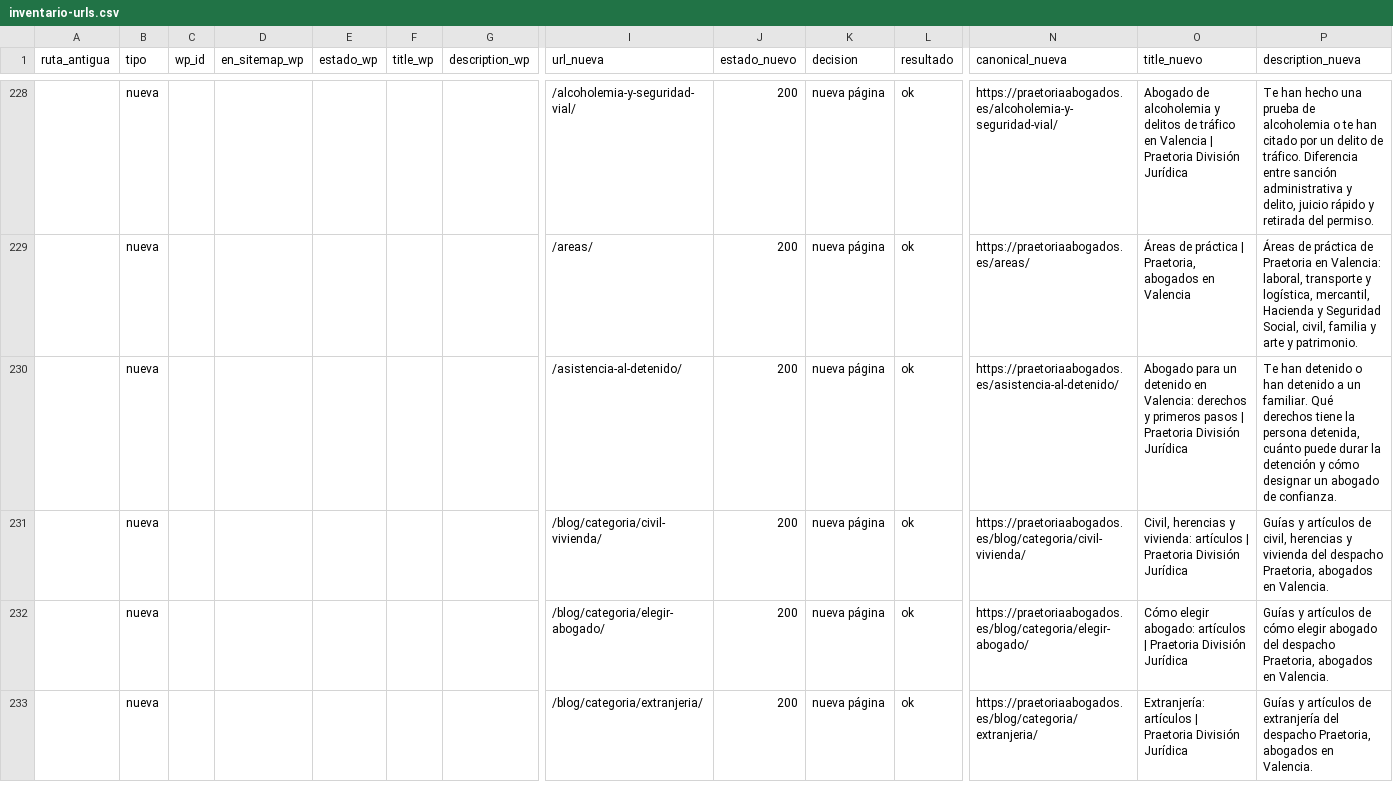
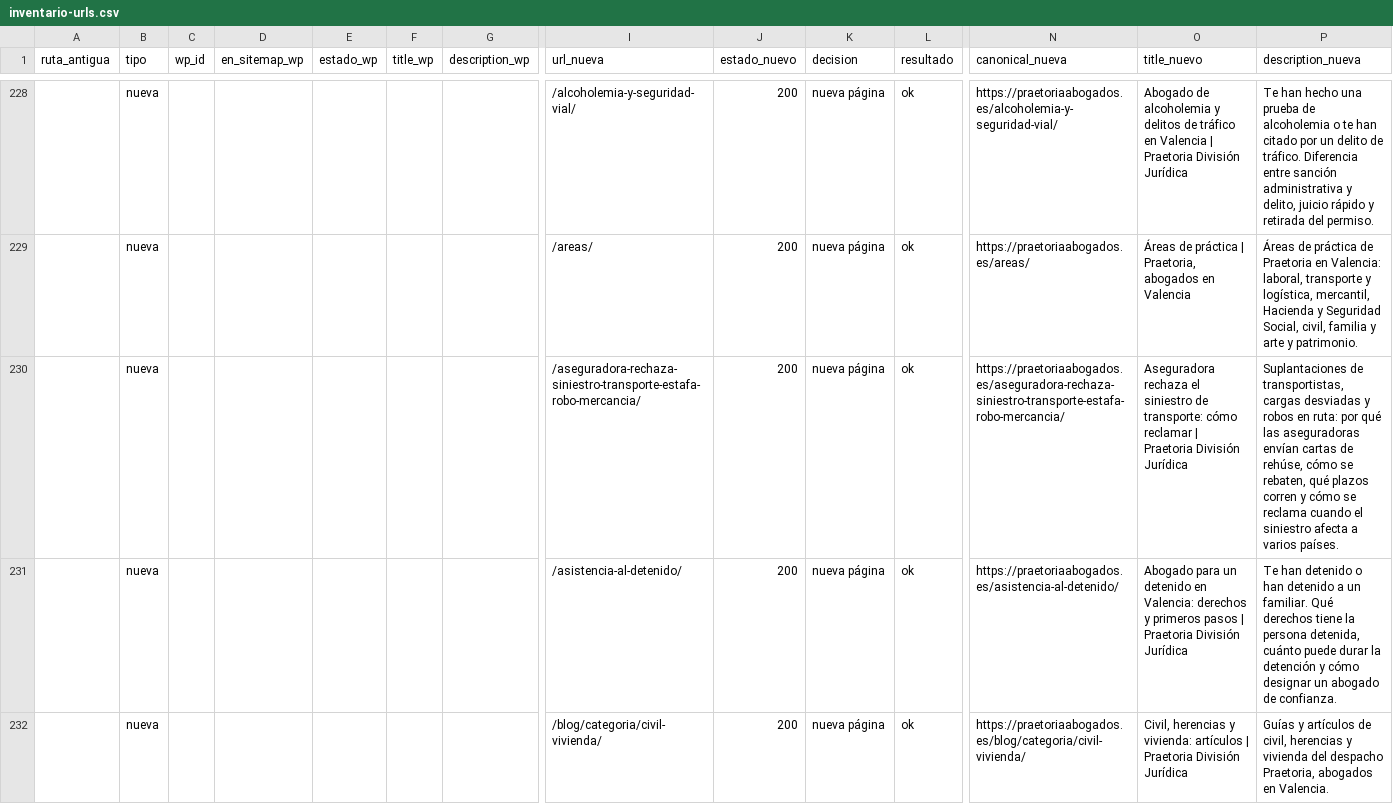
Before and after one commit to FarinosV44/praetoria-web, a CSV file: docs/seo/inventario-urls.csv, drawn as a sheet; only a part is shown, gaps mark what is left out; the shorter side is filled out with more unchanged rows; rows hold the shown columns only; the diff names each change by its address in the sheet, - before the commit and + after, or states it on an @@ line.

```diff
--- a/docs/seo/inventario-urls.csv
+++ b/docs/seo/inventario-urls.csv
+row 230:  | nueva |  |  |  |  |  | /aseguradora-rechaza-siniestro-transporte-estafa-robo-mercancia/ | 200 | nueva página | ok | https://praetoriaabogados.es/aseguradora-rechaza-siniestro-transporte-estafa-robo-mercancia/ | Aseguradora rechaza el siniestro de transporte: cómo reclamar | Praetoria División Jurídica | Suplantaciones de transportistas, cargas desviadas y robos en ruta: por qué las aseguradoras envían cartas de rehúse, cómo se rebaten, qué plazos corren y cómo se reclama cuando el siniestro afecta a varios países.
```
Also changed, not shown: 20 other files.
